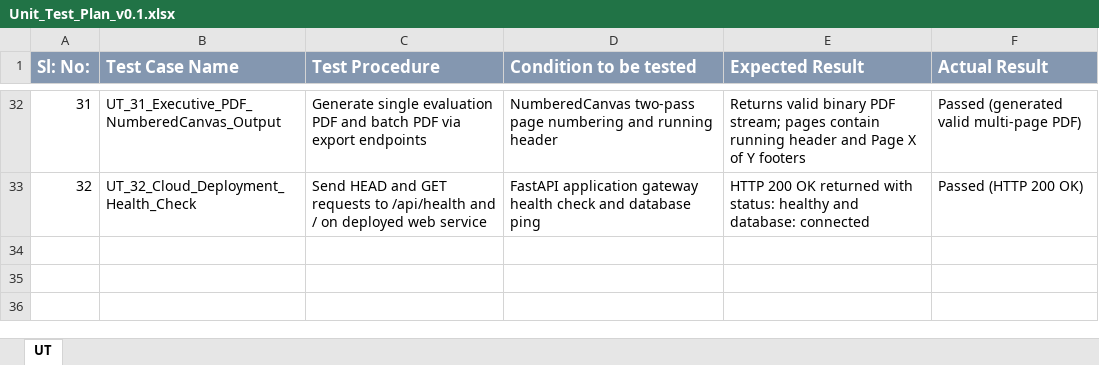
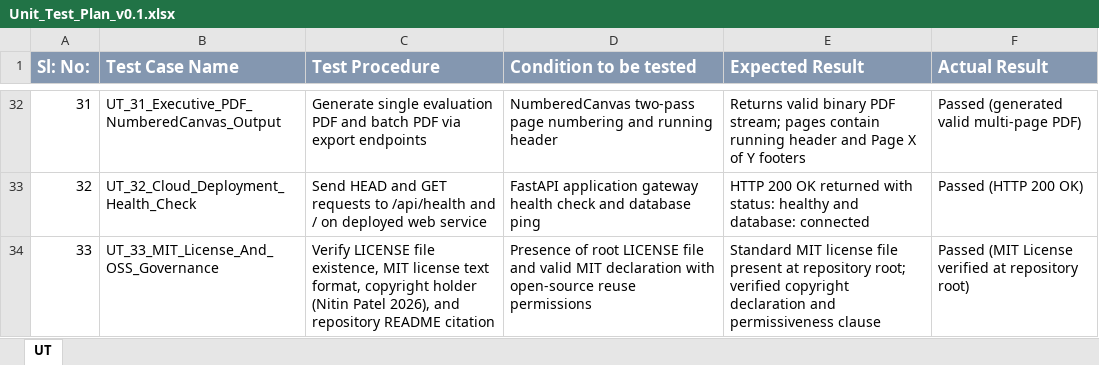
Before and after one commit to nitpatel678/infosysVirtual_batch3, an Excel workbook: agile_methodologyFiles/Unit_Test_Plan_v0.1.xlsx, sheet UT, drawn as a sheet; only a part is shown, gaps mark what is left out; values as stored, in another font and other column widths than the file's, no borders; the diff names each change by its address in the sheet, - before the commit and + after, or states it on an @@ line.

Commit message:
docs(agile): add MIT license, complete agile templates, and close defects for final submission
- Add MIT License (LICENSE) and reference badge in README.md
- Update Defect_Tracker Template_v0.1.xlsx to close defects 23-26 with action dates and resolution remarks
- Update Agile_Template_v0.1.xls: distribute Sprint 3 and Sprint 4 day-wise task hours in Sprint Backlog; add US_30 and US_31 to Product and Sprint Backlog
- Update Unit_Test_Plan_v0.1.xlsx: add UT_33 verifying MIT license and open-source compliance

```diff
--- a/agile_methodologyFiles/Unit_Test_Plan_v0.1.xlsx (sheet UT)
+++ b/agile_methodologyFiles/Unit_Test_Plan_v0.1.xlsx (sheet UT)
+row 34: 33 | UT_33_MIT_License_And_OSS_Governance | Verify LICENSE file existence, MIT license text format, copyright holder (Nitin Patel 2026), and repository README citation | Presence of root LICENSE file and valid MIT declaration with open-source reuse permissions | Standard MIT license file present at repository root; verified copyright declaration and permissiveness clause | Passed (MIT License verified at repository root)
```
Also changed, not shown: agile_methodologyFiles/Defect_Tracker Template_v0.1.xlsx, 3 other files.
